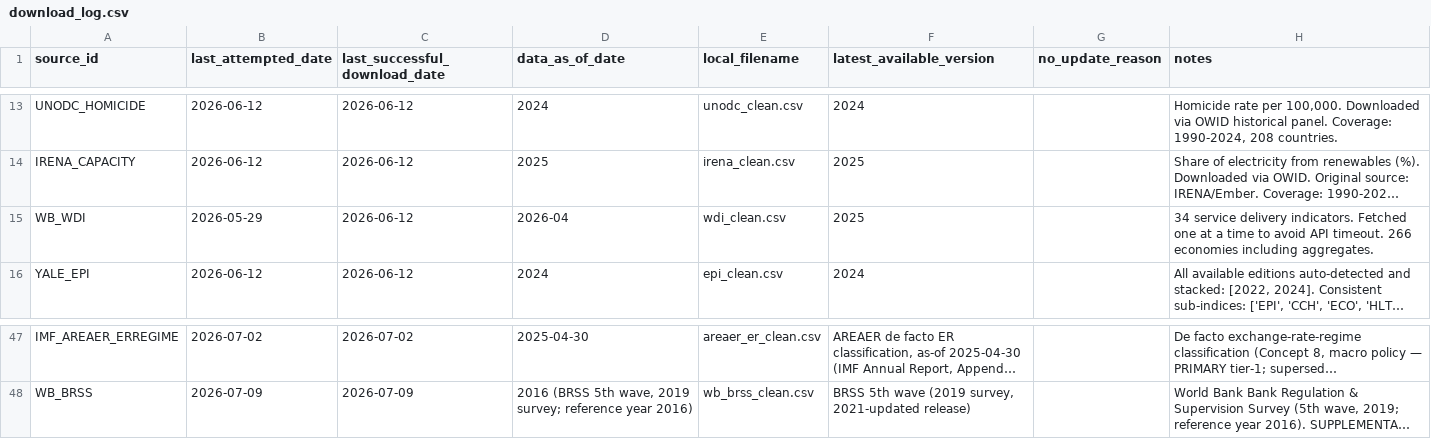
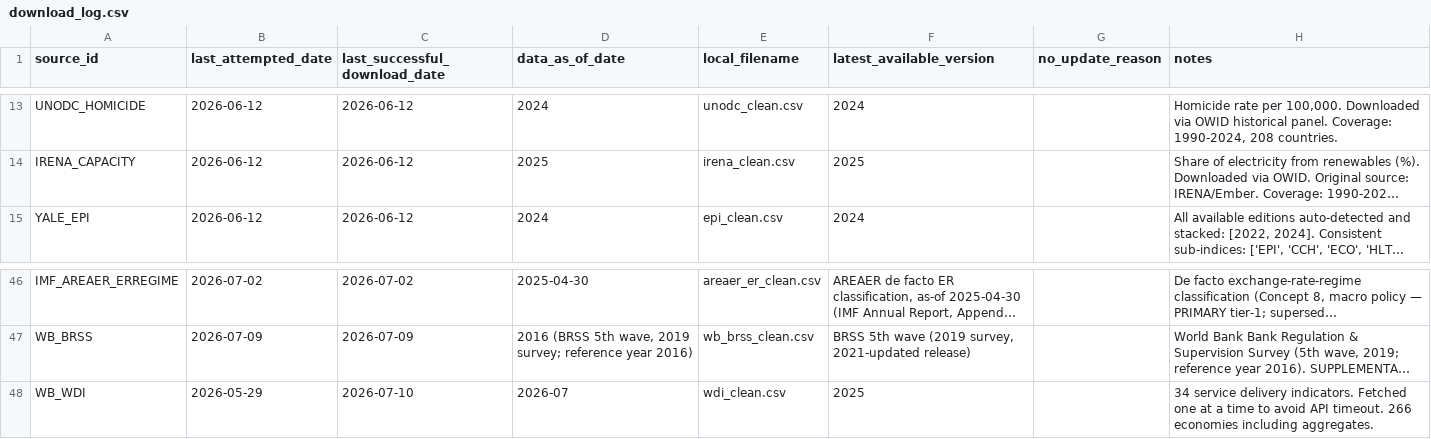
Before and after one commit to mjboulanger/governance-framework, a CSV file: data/raw/download_log.csv, drawn as a sheet; only a part is shown, gaps mark what is left out; long unchanged cells end in …; removed rows and columns are numbered as before the commit, all else as after; the diff names each change by its address in the sheet, - before the commit and + after, or states it on an @@ line.

```diff
--- a/data/raw/download_log.csv
+++ b/data/raw/download_log.csv
-row 15: WB_WDI | 2026-05-29 | 2026-06-12 | 2026-04 | wdi_clean.csv | 2025 |  | 34 service delivery indicators. Fetched one at a time to avoid API timeout. 266 economies including aggregates.
+row 48: WB_WDI | 2026-05-29 | 2026-07-10 | 2026-07 | wdi_clean.csv | 2025 |  | 34 service delivery indicators. Fetched one at a time to avoid API timeout. 266 economies including aggregates.
```
Also changed, not shown: 2 other files.
